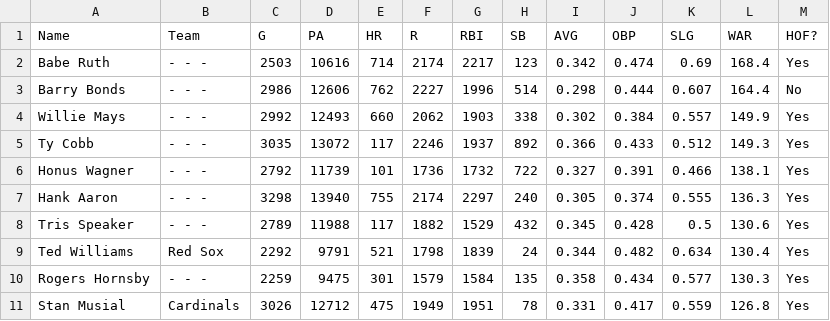
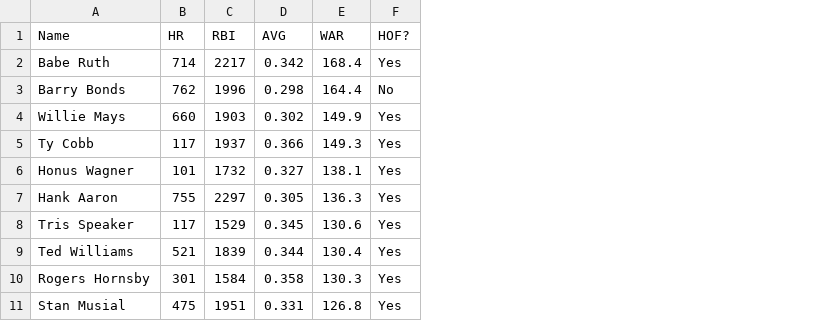
Before and after one commit to colarusso/codingthelaw, a CSV file: Fall_2017/work/jmm11009/p3/CareerWAR100.csv, drawn as a sheet; only a part is shown; the diff names each change by its address in the sheet, - before the commit and + after, or states it on an @@ line.

Commit message:
data edit

```diff
--- a/Fall_2017/work/jmm11009/p3/CareerWAR100.csv
+++ b/Fall_2017/work/jmm11009/p3/CareerWAR100.csv
-column B (Team), rows 2-11: - - - | - - - | - - - | - - - | - - - | - - - | - - - | Red Sox | - - - | Cardinals
-column C (G), rows 2-11: 2503 | 2986 | 2992 | 3035 | 2792 | 3298 | 2789 | 2292 | 2259 | 3026
-column D (PA), rows 2-11: 10616 | 12606 | 12493 | 13072 | 11739 | 13940 | 11988 | 9791 | 9475 | 12712
-column F (R), rows 2-11: 2174 | 2227 | 2062 | 2246 | 1736 | 2174 | 1882 | 1798 | 1579 | 1949
-column H (SB), rows 2-11: 123 | 514 | 338 | 892 | 722 | 240 | 432 | 24 | 135 | 78
-column J (OBP), rows 2-11: 0.474 | 0.444 | 0.384 | 0.433 | 0.391 | 0.374 | 0.428 | 0.482 | 0.434 | 0.417
-column K (SLG), rows 2-11: 0.69 | 0.607 | 0.557 | 0.512 | 0.466 | 0.555 | 0.5 | 0.634 | 0.577 | 0.559
```
